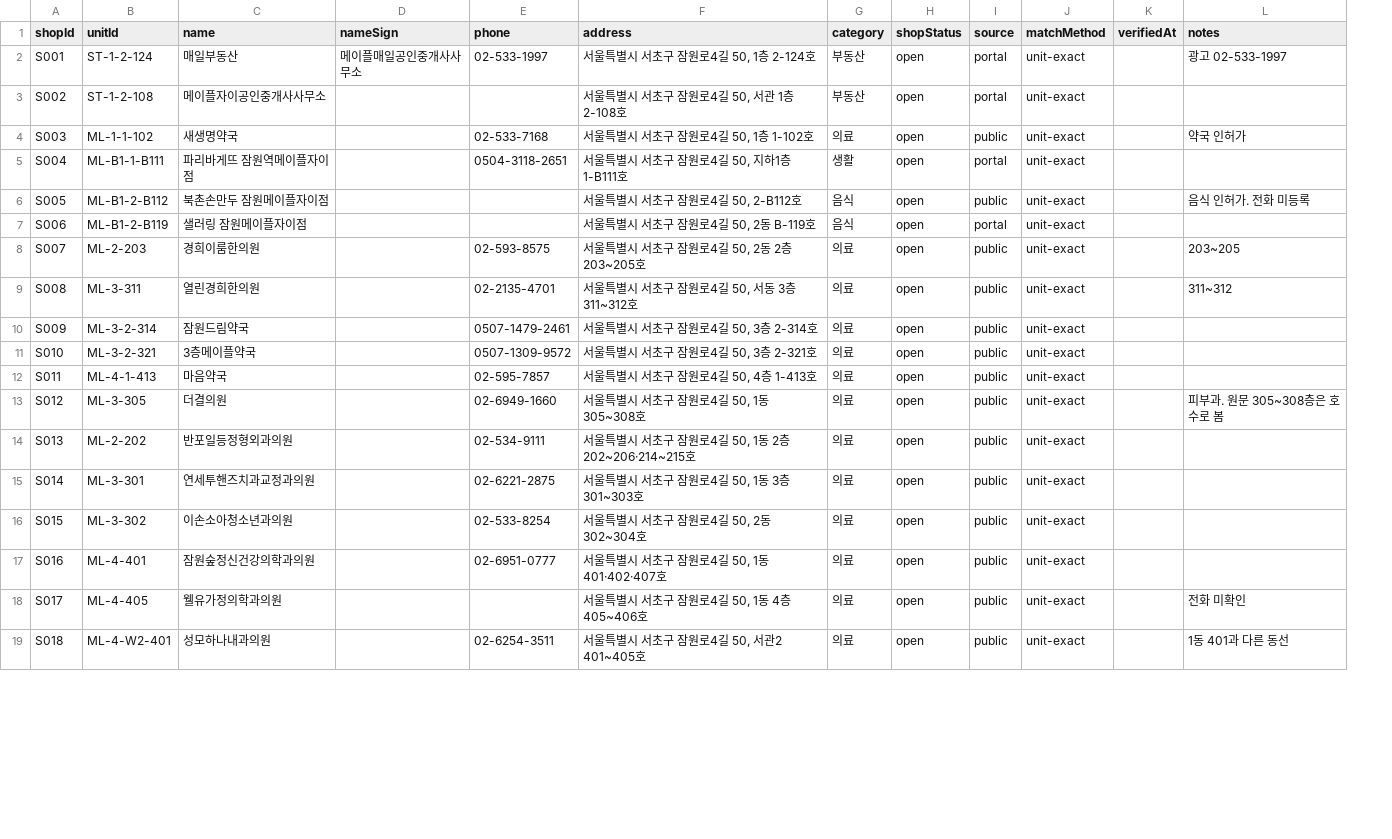
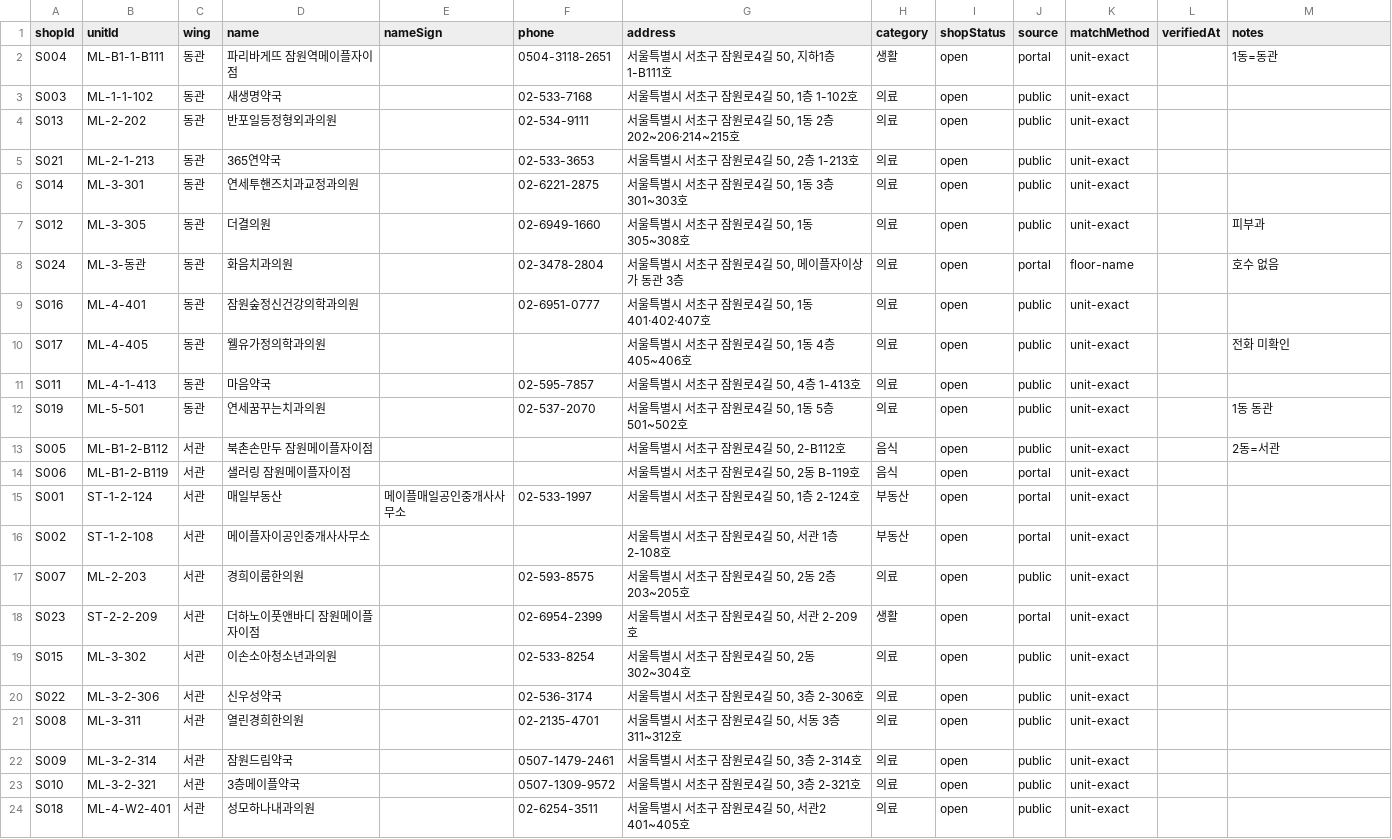
Before and after one commit to blanciel1977-lab/jamwon-maple-plaza, a CSV file: data/shops.csv, drawn as a sheet; only a part is shown; removed rows and columns are numbered as before the commit, all else as after; the diff covers the shown part only; the diff names each change by its address in the sheet, - before the commit and + after, or states it on an @@ line.

```diff
--- a/data/shops.csv
+++ b/data/shops.csv
+column C (wing), rows 15-17: all 서관; rows 21-24: all 서관
+row 2: S004 | ML-B1-1-B111 | 동관 | 파리바게뜨 잠원역메이플자이점 |  | 0504-3118-2651 | 서울특별시 서초구 잠원로4길 50, 지하1층 1-B111호 | 생활 | open | portal | unit-exact |  | 1동=동관
+row 3: S003 | ML-1-1-102 | 동관 | 새생명약국 |  | 02-533-7168 | 서울특별시 서초구 잠원로4길 50, 1층 1-102호 | 의료 | open | public | unit-exact
@@ row 14 moved to row 4: S013 @@
@@ row 22 moved to row 5: S021 @@
@@ row 15 moved to row 6: S014 @@
+row 7: S012 | ML-3-305 | 동관 | 더결의원 |  | 02-6949-1660 | 서울특별시 서초구 잠원로4길 50, 1동 305~308호 | 의료 | open | public | unit-exact |  | 피부과
+row 8: S024 | ML-3-동관 | 동관 | 화음치과의원 |  | 02-3478-2804 | 서울특별시 서초구 잠원로4길 50, 메이플자이상가 동관 3층 | 의료 | open | portal | floor-name |  | 호수 없음
@@ row 17 moved to row 9: S016 @@
@@ row 18 moved to row 10: S017 @@
@@ row 12 moved to row 11: S011 @@
+row 12: S019 | ML-5-501 | 동관 | 연세꿈꾸는치과의원 |  | 02-537-2070 | 서울특별시 서초구 잠원로4길 50, 1동 5층 501~502호 | 의료 | open | public | unit-exact |  | 1동 동관
+row 13: S005 | ML-B1-2-B112 | 서관 | 북촌손만두 잠원메이플자이점 |  |  | 서울특별시 서초구 잠원로4길 50, 2-B112호 | 음식 | open | public | unit-exact |  | 2동=서관
@@ row 7 moved to row 14: S006 @@
-M15 (notes): 광고 02-533-1997
+M15 (notes): (empty)
-row 4: S003 | ML-1-1-102 | 새생명약국 |  | 02-533-7168 | 서울특별시 서초구 잠원로4길 50, 1층 1-102호 | 의료 | open | public | unit-exact |  | 약국 인허가
-row 5: S004 | ML-B1-1-B111 | 파리바게뜨 잠원역메이플자이점 |  | 0504-3118-2651 | 서울특별시 서초구 잠원로4길 50, 지하1층 1-B111호 | 생활 | open | portal | unit-exact
-row 6: S005 | ML-B1-2-B112 | 북촌손만두 잠원메이플자이점 |  |  | 서울특별시 서초구 잠원로4길 50, 2-B112호 | 음식 | open | public | unit-exact |  | 음식 인허가. 전화 미등록
-M17 (notes): 203~205
+M17 (notes): (empty)
@@ row 24 moved to row 18: S023 @@
@@ row 16 moved to row 19: S015 @@
@@ row 23 moved to row 20: S022 @@
-M21 (notes): 311~312
+M21 (notes): (empty)
-row 13: S012 | ML-3-305 | 더결의원 |  | 02-6949-1660 | 서울특별시 서초구 잠원로4길 50, 1동 305~308호 | 의료 | open | public | unit-exact |  | 피부과. 원문 305~308층은 호수로 봄
-M24 (notes): 1동 401과 다른 동선
+M24 (notes): (empty)
```
Also changed, not shown: 2 removed rows and 1 edited cell elsewhere in this file, data/units.csv, 2 other files.
